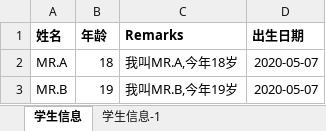
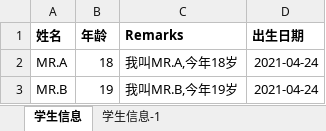
Before and after one commit to hueifeng/BlogSample, an Excel workbook: src/Magicodes.IE.Exporter/wwwroot/test.xlsx, sheet 学生信息, drawn as a sheet; values as stored, in another font and other column widths than the file's, no borders; table styles not drawn; the diff names each change by its address in the sheet, - before the commit and + after, or states it on an @@ line.

Commit message:
Update Magicodes.IE.Exporter

```diff
--- a/src/Magicodes.IE.Exporter/wwwroot/test.xlsx (sheet 学生信息)
+++ b/src/Magicodes.IE.Exporter/wwwroot/test.xlsx (sheet 学生信息)
-D2:D3 (出生日期): 2020-05-07
+D2:D3 (出生日期): 2021-04-24
```
Also changed, not shown: sheet 学生信息-1, 4 other files.
